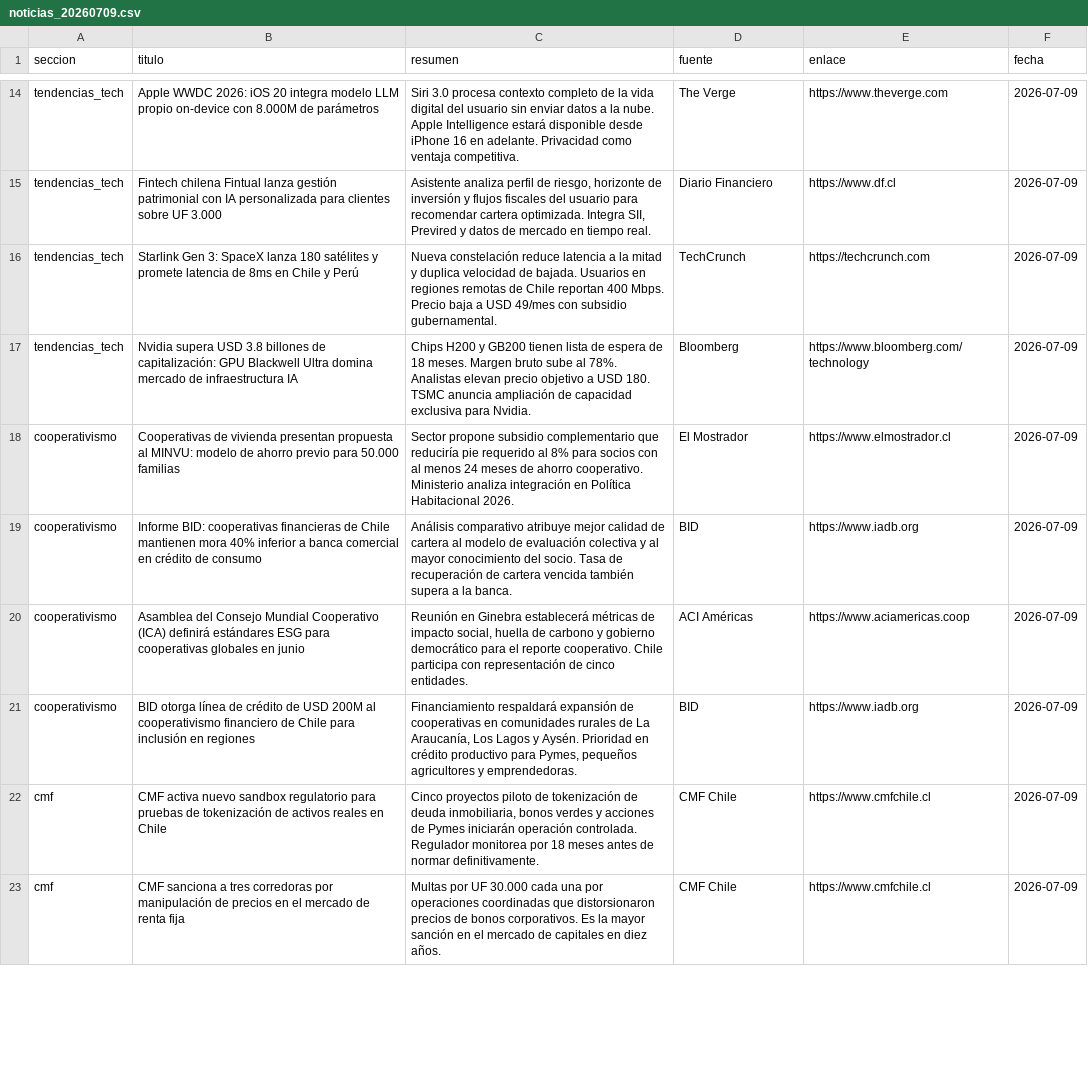
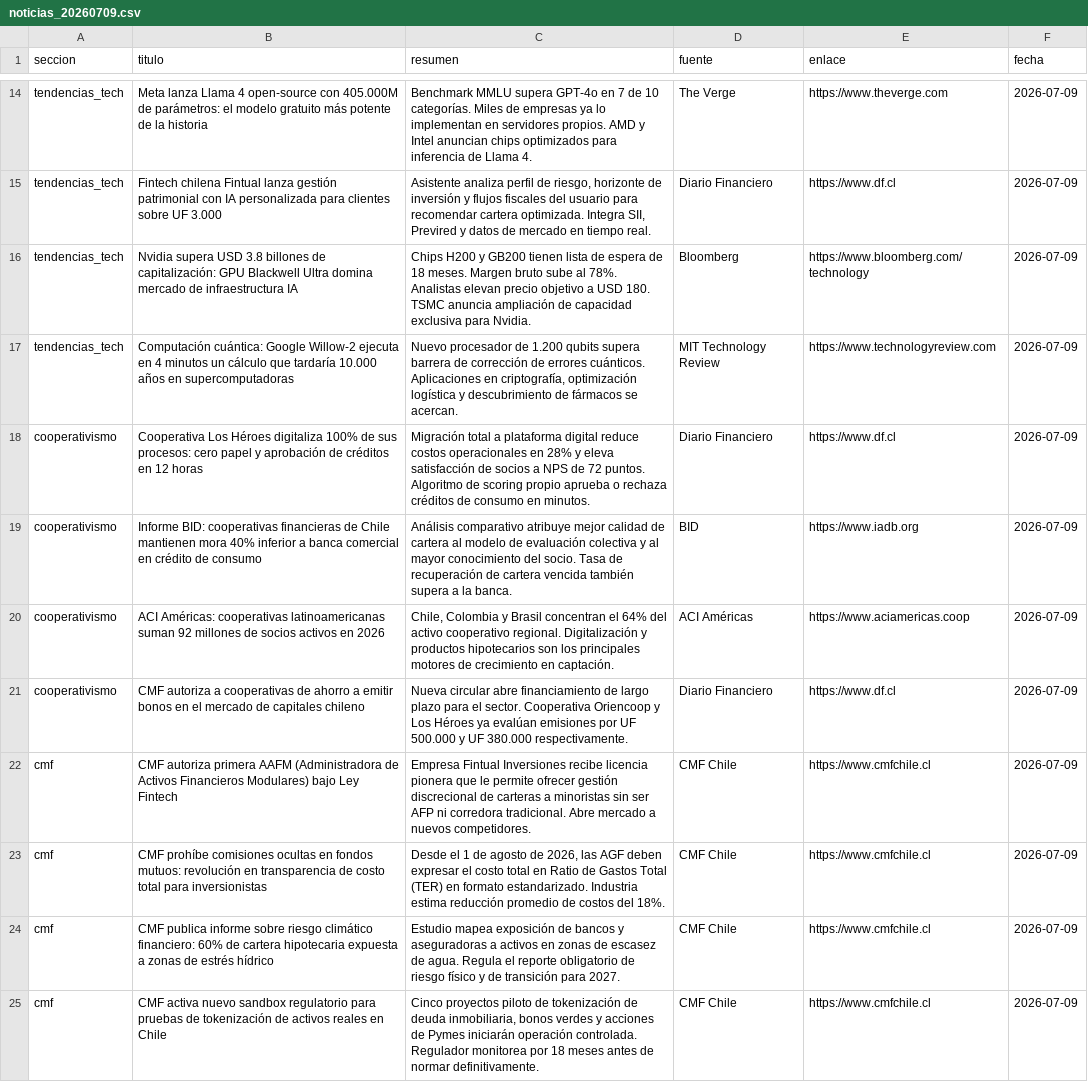
Before and after one commit to erickfranciscohernandez/financiero, a CSV file: noticias_20260709.csv, drawn as a sheet; only a part is shown, gaps mark what is left out; removed rows and columns are numbered as before the commit, all else as after; the diff covers the shown part only; the diff names each change by its address in the sheet, - before the commit and + after, or states it on an @@ line.

```diff
--- a/noticias_20260709.csv
+++ b/noticias_20260709.csv
-B14 (titulo): Apple WWDC 2026: iOS 20 integra modelo LLM propio on-device con 8.000M de parámetros
+B14 (titulo): Meta lanza Llama 4 open-source con 405.000M de parámetros: el modelo gratuito más potente de la historia
-C14 (resumen): Siri 3.0 procesa contexto completo de la vida digital del usuario sin enviar datos a la nube. Apple Intelligence estará disponible desde iPhone 16 en adelante. Privacidad como ventaja competitiva.
+C14 (resumen): Benchmark MMLU supera GPT-4o en 7 de 10 categorías. Miles de empresas ya lo implementan en servidores propios. AMD y Intel anuncian chips optimizados para inferencia de Llama 4.
-row 16: tendencias_tech | Starlink Gen 3: SpaceX lanza 180 satélites y promete latencia de 8ms en Chile y Perú | Nueva constelación reduce latencia a la mitad y duplica velocidad de bajada. Usuarios en regiones remotas de Chile reportan 400 Mbps. Precio baja a USD 49/mes con subsidio gubernamental. | TechCrunch | https://techcrunch.com | 2026-07-09
+row 17: tendencias_tech | Computación cuántica: Google Willow-2 ejecuta en 4 minutos un cálculo que tardaría 10.000 años en supercomputadoras | Nuevo procesador de 1.200 qubits supera barrera de corrección de errores cuánticos. Aplicaciones en criptografía, optimización logística y descubrimiento de fármacos se acercan. | MIT Technology Review | https://www.technologyreview.com | 2026-07-09
-B18 (titulo): Cooperativas de vivienda presentan propuesta al MINVU: modelo de ahorro previo para 50.000 familias
+B18 (titulo): Cooperativa Los Héroes digitaliza 100% de sus procesos: cero papel y aprobación de créditos en 12 horas
-C18 (resumen): Sector propone subsidio complementario que reduciría pie requerido al 8% para socios con al menos 24 meses de ahorro cooperativo. Ministerio analiza integración en Política Habitacional 2026.
+C18 (resumen): Migración total a plataforma digital reduce costos operacionales en 28% y eleva satisfacción de socios a NPS de 72 puntos. Algoritmo de scoring propio aprueba o rechaza créditos de consumo en minutos.
-D18 (fuente): El Mostrador
+D18 (fuente): Diario Financiero
-E18 (enlace): https://www.elmostrador.cl
+E18 (enlace): https://www.df.cl
-B20 (titulo): Asamblea del Consejo Mundial Cooperativo (ICA) definirá estándares ESG para cooperativas globales en junio
+B20 (titulo): ACI Américas: cooperativas latinoamericanas suman 92 millones de socios activos en 2026
-C20 (resumen): Reunión en Ginebra establecerá métricas de impacto social, huella de carbono y gobierno democrático para el reporte cooperativo. Chile participa con representación de cinco entidades.
+C20 (resumen): Chile, Colombia y Brasil concentran el 64% del activo cooperativo regional. Digitalización y productos hipotecarios son los principales motores de crecimiento en captación.
-B21 (titulo): BID otorga línea de crédito de USD 200M al cooperativismo financiero de Chile para inclusión en regiones
+B21 (titulo): CMF autoriza a cooperativas de ahorro a emitir bonos en el mercado de capitales chileno
-C21 (resumen): Financiamiento respaldará expansión de cooperativas en comunidades rurales de La Araucanía, Los Lagos y Aysén. Prioridad en crédito productivo para Pymes, pequeños agricultores y emprendedoras.
+C21 (resumen): Nueva circular abre financiamiento de largo plazo para el sector. Cooperativa Oriencoop y Los Héroes ya evalúan emisiones por UF 500.000 y UF 380.000 respectivamente.
-D21 (fuente): BID
+D21 (fuente): Diario Financiero
-E21 (enlace): https://www.iadb.org
+E21 (enlace): https://www.df.cl
+row 22: cmf | CMF autoriza primera AAFM (Administradora de Activos Financieros Modulares) bajo Ley Fintech | Empresa Fintual Inversiones recibe licencia pionera que le permite ofrecer gestión discrecional de carteras a minoristas sin ser AFP ni corredora tradicional. Abre mercado a nuevos competidores. | CMF Chile | https://www.cmfchile.cl | 2026-07-09
+row 23: cmf | CMF prohíbe comisiones ocultas en fondos mutuos: revolución en transparencia de costo total para inversionistas | Desde el 1 de agosto de 2026, las AGF deben expresar el costo total en Ratio de Gastos Total (TER) en formato estandarizado. Industria estima reducción promedio de costos del 18%. | CMF Chile | https://www.cmfchile.cl | 2026-07-09
-row 23: cmf | CMF sanciona a tres corredoras por manipulación de precios en el mercado de renta fija | Multas por UF 30.000 cada una por operaciones coordinadas que distorsionaron precios de bonos corporativos. Es la mayor sanción en el mercado de capitales en diez años. | CMF Chile | https://www.cmfchile.cl | 2026-07-09
```
Also changed, not shown: 10 added rows, 11 removed rows, 1 moved row and 13 edited cells elsewhere in this file, 8 other files.
